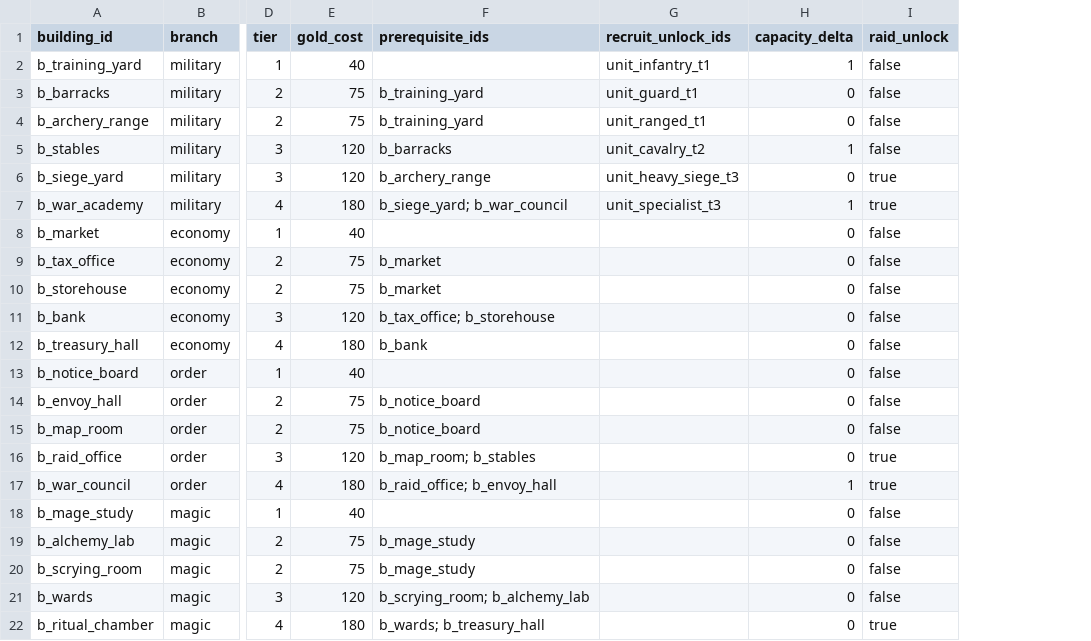
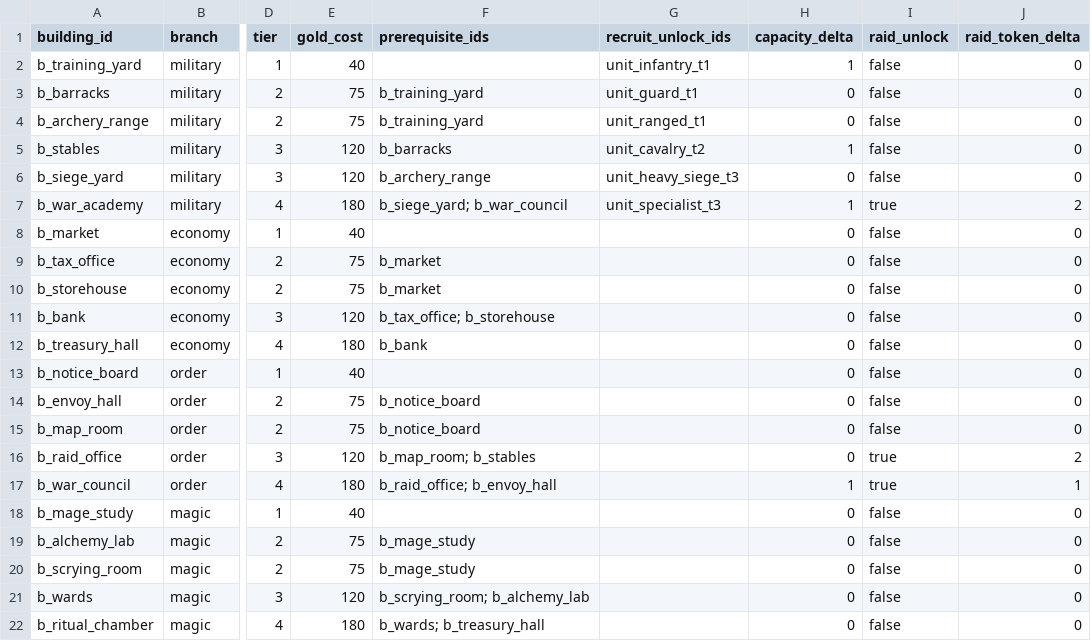
Before and after one commit to ianssensQ/Witcher-LARP, a CSV file: data/seed/buildings.csv, drawn as a sheet; only a part is shown, gaps mark what is left out; the diff names each change by its address in the sheet, - before the commit and + after, or states it on an @@ line.

```diff
--- a/data/seed/buildings.csv
+++ b/data/seed/buildings.csv
+column J (raid_token_delta), rows 2-22: 0 | 0 | 0 | 0 | 0 | 2 | 0 | 0 | 0 | 0 | 0 | 0 | 0 | 0 | 2 | 1 | 0 | 0 | 0 | 0 | 0
-I6 (raid_unlock): true
+I6 (raid_unlock): false
-I22 (raid_unlock): true
+I22 (raid_unlock): false
```
Also changed, not shown: data/seed/auto_timers.csv, data/seed/domains.csv, 24 other files.
